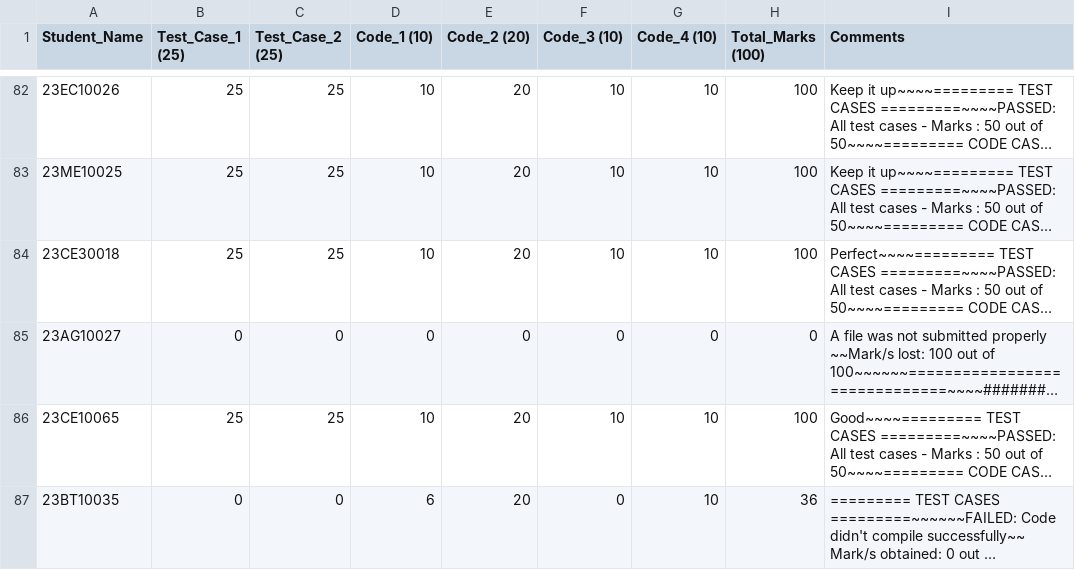
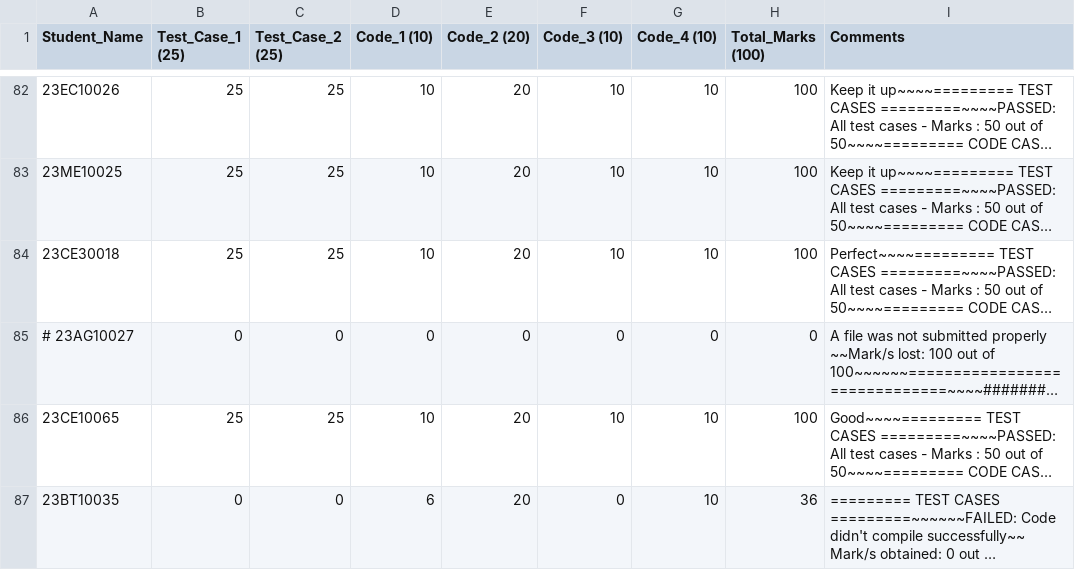
Before and after one commit to nishkalprakash/pds_assignment_checker, a CSV file: Assignments/A2/Q3/A2_Q3_report.csv, drawn as a sheet; only a part is shown, gaps mark what is left out; long unchanged cells end in …; the diff covers the shown part only; the diff names each change by its address in the sheet, - before the commit and + after, or states it on an @@ line.

Commit message:
rechecked for a missing student

```diff
--- a/Assignments/A2/Q3/A2_Q3_report.csv
+++ b/Assignments/A2/Q3/A2_Q3_report.csv
-A85 (Student_Name): 23AG10027
+A85 (Student_Name): # 23AG10027
```
Also changed, not shown: 1 added row elsewhere in this file.
